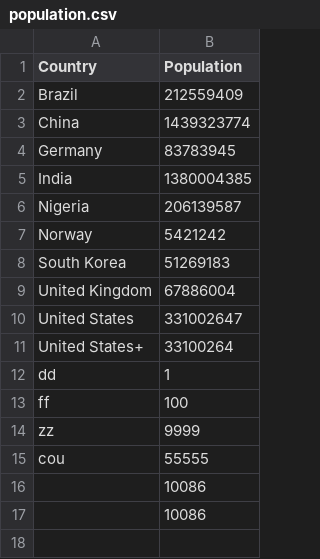
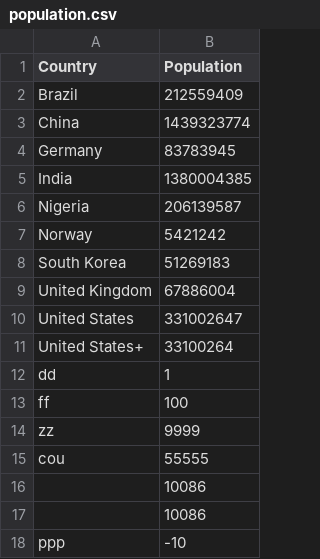
Before and after one commit to Charlie059/ece551, a CSV file: 043_eval1/population.csv, drawn as a sheet.

Commit message:
T1_2

```diff
--- a/043_eval1/population.csv
+++ b/043_eval1/population.csv
@@ -17 +17,2 @@ cou,55555
  ,10086
+ppp,-10
```
